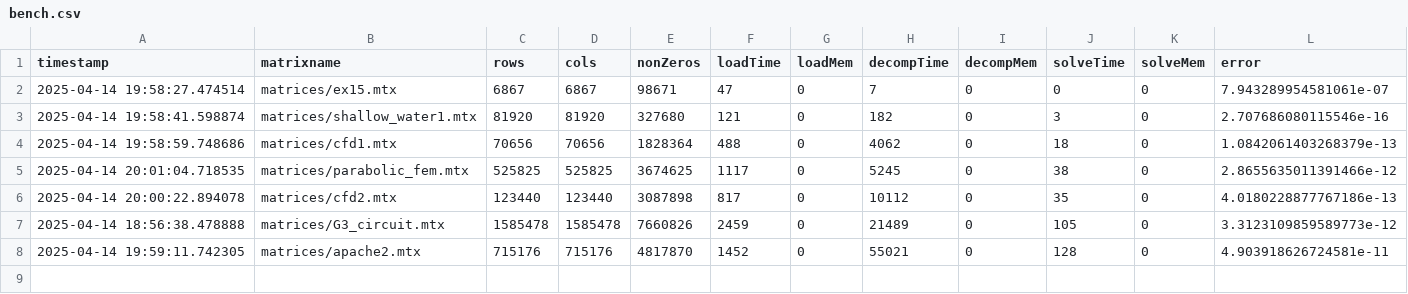
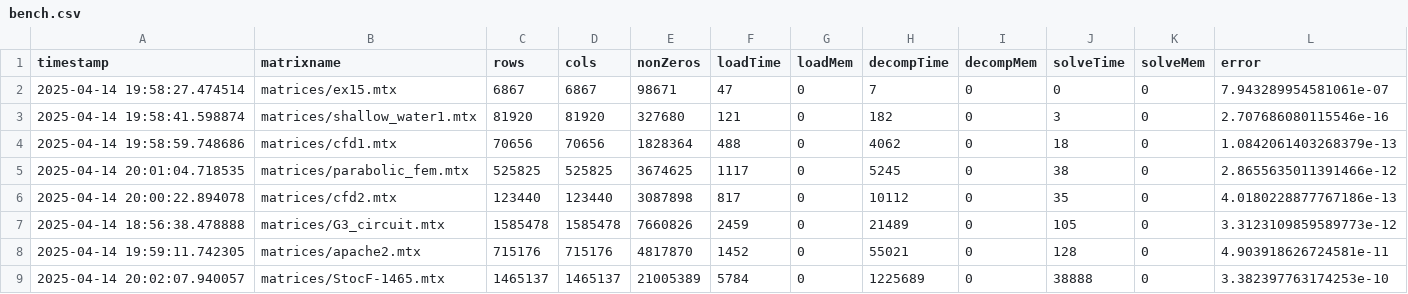
Before and after one commit to DamianoPellegrini/mcs-project, a CSV file: bench.csv, drawn as a sheet.

```diff
--- a/bench.csv
+++ b/bench.csv
@@ -8 +8,2 @@ timestamp,matrixname,rows,cols,nonZeros,loadTime,loadMem,decompTime,decompMem,so
 2025-04-14 19:59:11.742305,matrices/apache2.mtx,715176,715176,4817870,1452, 0,55021, 0,128, 0,4.903918626724581e-11
+2025-04-14 20:02:07.940057,matrices/StocF-1465.mtx,1465137,1465137,21005389,5784, 0,1225689, 0,38888, 0,3.382397763174253e-10
```
Also changed, not shown: 1 other file.
